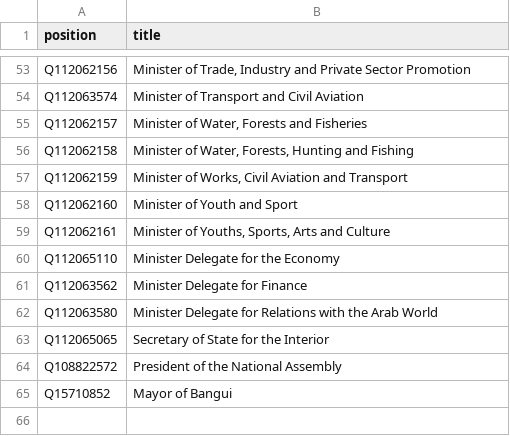
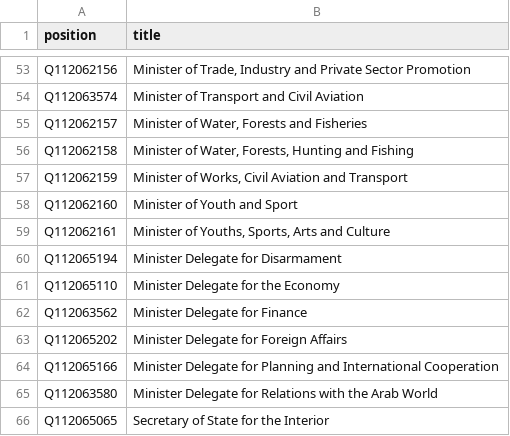
Before and after one commit to every-politician-scrapers/central-african-republic, a CSV file: wikidata/wanted-positions.csv, drawn as a sheet; only a part is shown, gaps mark what is left out; the shorter side is filled out with more unchanged rows; the diff names each change by its address in the sheet, - before the commit and + after, or states it on an @@ line.

```diff
--- a/wikidata/wanted-positions.csv
+++ b/wikidata/wanted-positions.csv
+row 60: Q112065194 | Minister Delegate for Disarmament
+row 63: Q112065202 | Minister Delegate for Foreign Affairs
+row 64: Q112065166 | Minister Delegate for Planning and International Cooperation
```
Also changed, not shown: sources/ziguele-1/wikidata.csv, 2 other files.
